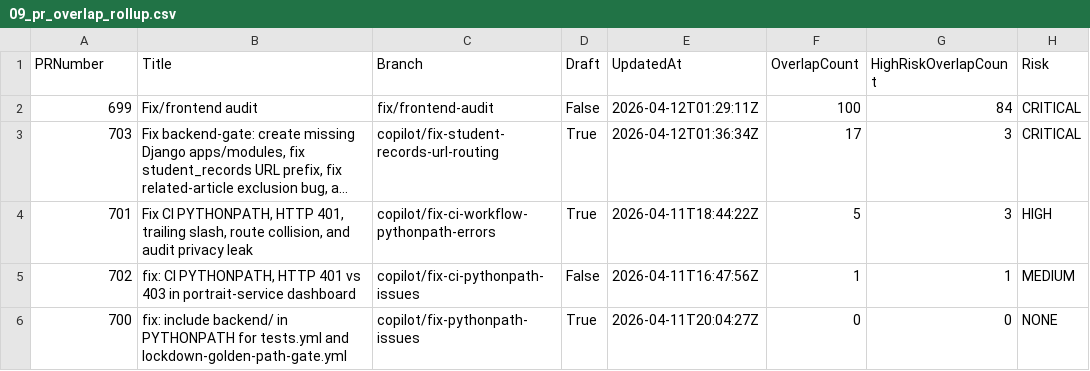
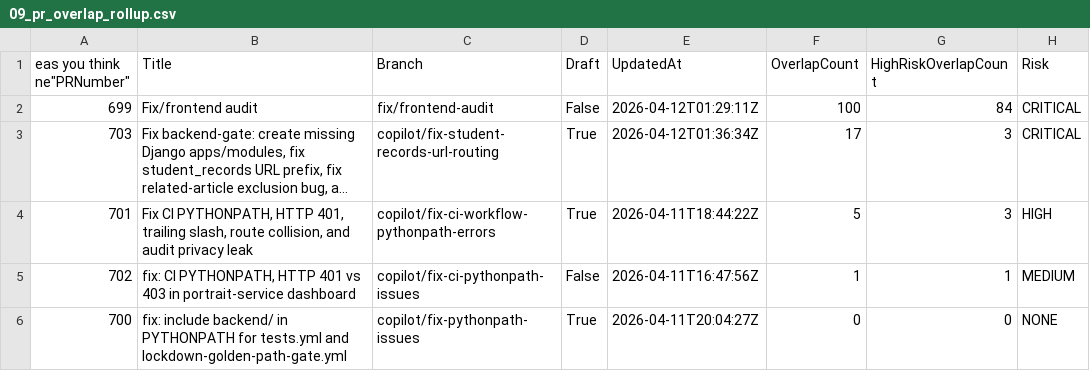
Before and after one commit to Arete0920/Crown-CSMS, a CSV file: audit-artifacts/pr-reconcile/09_pr_overlap_rollup.csv, drawn as a sheet; only a part is shown; long unchanged cells end in …; the diff names each change by its address in the sheet, - before the commit and + after, or states it on an @@ line.

```diff
--- a/audit-artifacts/pr-reconcile/09_pr_overlap_rollup.csv
+++ b/audit-artifacts/pr-reconcile/09_pr_overlap_rollup.csv
-A1: PRNumber
+A1: eas you think ne"PRNumber"
```
Also changed, not shown: audit-artifacts/pr-reconcile/08_pr_overlap_high_risk.csv, 39 other files.
